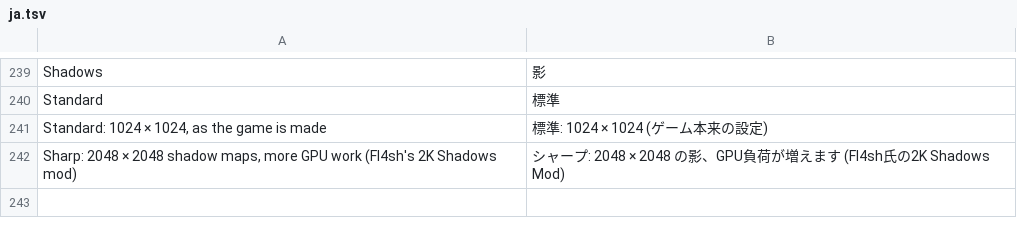
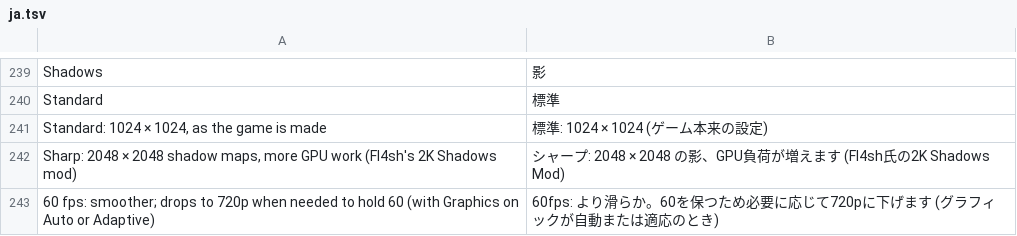
Before and after one commit to simipoB/PKShield-Android, a TSV file: dm/android/app/assets/lang/ja.tsv, drawn as a sheet; only a part is shown, gaps mark what is left out.

Commit message:
60 fps held by a frame-rate guard; Auto gives Sword / Shield 60 on top phones
- android_main.c: at a 60 fps target (chosen or Auto) with Graphics on
  Auto or Adaptive, the frames presented each 5 s are checked; two checks
  short of 93 % drop to handheld mode (720p), TV mode comes back after a
  calm, steady minute, twice as long after each quick fall back (up to
  16 minutes). Game speed stays right meanwhile (vstep_tick / Dynamic FPS).
- Auto frame rate: 60 on top phones for Sword and Shield (not Scarlet /
  Violet); the 60 fps choice is no longer labelled experimental.

```diff
--- a/dm/android/app/assets/lang/ja.tsv
+++ b/dm/android/app/assets/lang/ja.tsv
@@ -242 +242,2 @@ Standard: 1024 × 1024, as the game is made	標準: 1024 × 1024 (ゲーム本
 Sharp: 2048 × 2048 shadow maps, more GPU work (Fl4sh's 2K Shadows mod)	シャープ: 2048 × 2048 の影、GPU負荷が増えます (Fl4sh氏の2K Shadows Mod)
+60 fps: smoother; drops to 720p when needed to hold 60 (with Graphics on Auto or Adaptive)	60fps: より滑らか。60を保つため必要に応じて720pに下げます (グラフィックが自動または適応のとき)
```
Also changed, not shown: dm/android/app/assets/lang/es.tsv, dm/android/app/assets/lang/fr.tsv, 4 other files.
